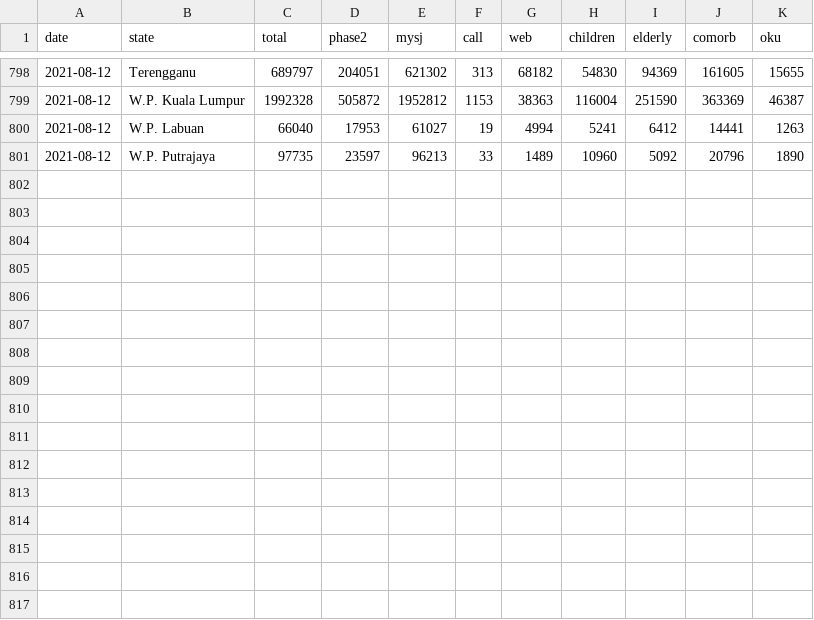
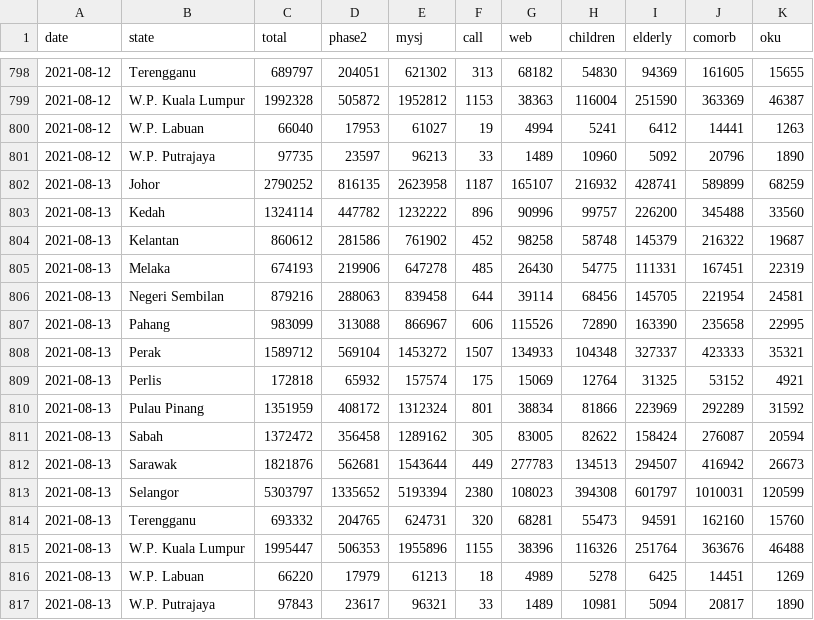
Before and after one commit to austin-zy/citf-public, a CSV file: registration/vaxreg_state.csv, drawn as a sheet; only a part is shown, gaps mark what is left out; the diff names each change by its address in the sheet, - before the commit and + after, or states it on an @@ line.

```diff
--- a/registration/vaxreg_state.csv
+++ b/registration/vaxreg_state.csv
+row 802: 2021-08-13 | Johor | 2790252 | 816135 | 2623958 | 1187 | 165107 | 216932 | 428741 | 589899 | 68259
+row 803: 2021-08-13 | Kedah | 1324114 | 447782 | 1232222 | 896 | 90996 | 99757 | 226200 | 345488 | 33560
+row 804: 2021-08-13 | Kelantan | 860612 | 281586 | 761902 | 452 | 98258 | 58748 | 145379 | 216322 | 19687
+row 805: 2021-08-13 | Melaka | 674193 | 219906 | 647278 | 485 | 26430 | 54775 | 111331 | 167451 | 22319
+row 806: 2021-08-13 | Negeri Sembilan | 879216 | 288063 | 839458 | 644 | 39114 | 68456 | 145705 | 221954 | 24581
+row 807: 2021-08-13 | Pahang | 983099 | 313088 | 866967 | 606 | 115526 | 72890 | 163390 | 235658 | 22995
+row 808: 2021-08-13 | Perak | 1589712 | 569104 | 1453272 | 1507 | 134933 | 104348 | 327337 | 423333 | 35321
+row 809: 2021-08-13 | Perlis | 172818 | 65932 | 157574 | 175 | 15069 | 12764 | 31325 | 53152 | 4921
+row 810: 2021-08-13 | Pulau Pinang | 1351959 | 408172 | 1312324 | 801 | 38834 | 81866 | 223969 | 292289 | 31592
+row 811: 2021-08-13 | Sabah | 1372472 | 356458 | 1289162 | 305 | 83005 | 82622 | 158424 | 276087 | 20594
+row 812: 2021-08-13 | Sarawak | 1821876 | 562681 | 1543644 | 449 | 277783 | 134513 | 294507 | 416942 | 26673
+row 813: 2021-08-13 | Selangor | 5303797 | 1335652 | 5193394 | 2380 | 108023 | 394308 | 601797 | 1010031 | 120599
+row 814: 2021-08-13 | Terengganu | 693332 | 204765 | 624731 | 320 | 68281 | 55473 | 94591 | 162160 | 15760
+row 815: 2021-08-13 | W.P. Kuala Lumpur | 1995447 | 506353 | 1955896 | 1155 | 38396 | 116326 | 251764 | 363676 | 46488
+row 816: 2021-08-13 | W.P. Labuan | 66220 | 17979 | 61213 | 18 | 4989 | 5278 | 6425 | 14451 | 1269
+row 817: 2021-08-13 | W.P. Putrajaya | 97843 | 23617 | 96321 | 33 | 1489 | 10981 | 5094 | 20817 | 1890
```
Also changed, not shown: registration/vaxreg_malaysia.csv.
